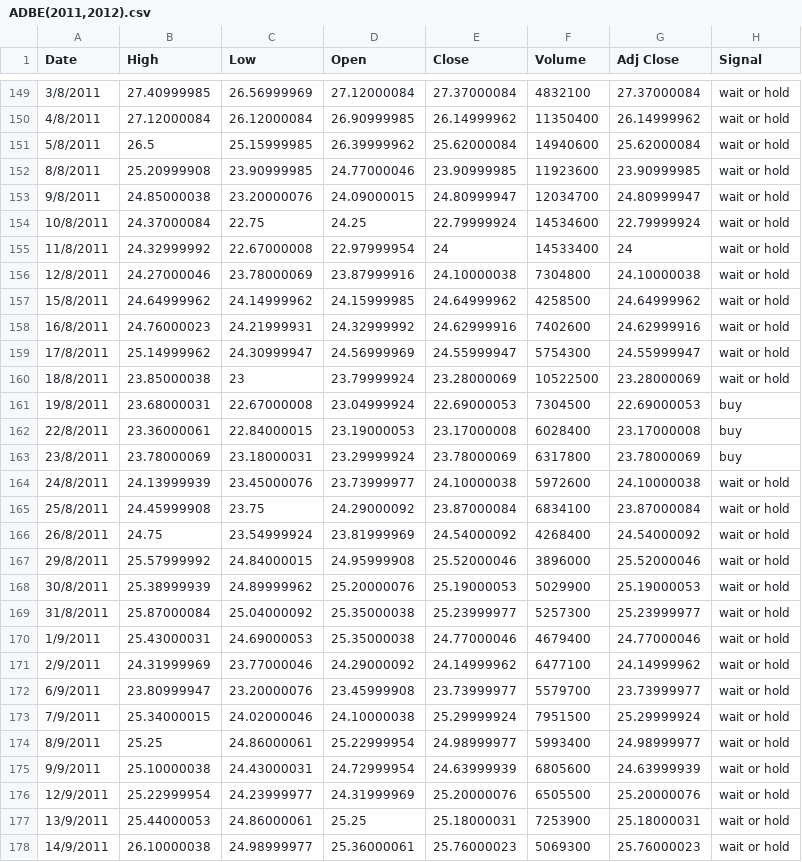
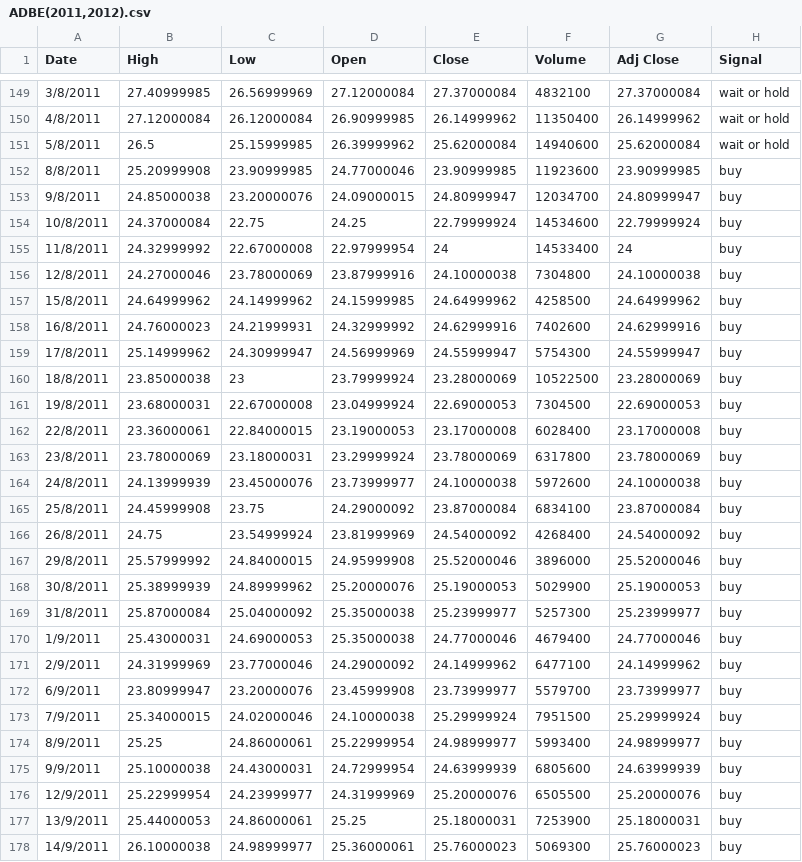
Before and after one commit to ekawitjaidee/Project_finance, a CSV file: Ground truth/Ground Truth file/ADBE(2011,2012).csv, drawn as a sheet; only a part is shown, gaps mark what is left out; the diff covers the shown part only.

```diff
--- a/Ground truth/Ground Truth file/ADBE(2011,2012).csv
+++ b/Ground truth/Ground Truth file/ADBE(2011,2012).csv
@@ -151,11 +151,11 @@ Date,High,Low,Open,Close,Volume,Adj Close,Signal
 5/8/2011,26.5,25.15999985,26.39999962,25.62000084,14940600,25.62000084,wait or hold
-8/8/2011,25.20999908,23.90999985,24.77000046,23.90999985,11923600,23.90999985,wait or hold
-9/8/2011,24.85000038,23.20000076,24.09000015,24.80999947,12034700,24.80999947,wait or hold
-10/8/2011,24.37000084,22.75,24.25,22.79999924,14534600,22.79999924,wait or hold
-11/8/2011,24.32999992,22.67000008,22.97999954,24,14533400,24,wait or hold
-12/8/2011,24.27000046,23.78000069,23.87999916,24.10000038,7304800,24.10000038,wait or hold
-15/8/2011,24.64999962,24.14999962,24.15999985,24.64999962,4258500,24.64999962,wait or hold
-16/8/2011,24.76000023,24.21999931,24.32999992,24.62999916,7402600,24.62999916,wait or hold
-17/8/2011,25.14999962,24.30999947,24.56999969,24.55999947,5754300,24.55999947,wait or hold
-18/8/2011,23.85000038,23,23.79999924,23.28000069,10522500,23.28000069,wait or hold
+8/8/2011,25.20999908,23.90999985,24.77000046,23.90999985,11923600,23.90999985,buy
+9/8/2011,24.85000038,23.20000076,24.09000015,24.80999947,12034700,24.80999947,buy
+10/8/2011,24.37000084,22.75,24.25,22.79999924,14534600,22.79999924,buy
+11/8/2011,24.32999992,22.67000008,22.97999954,24,14533400,24,buy
+12/8/2011,24.27000046,23.78000069,23.87999916,24.10000038,7304800,24.10000038,buy
+15/8/2011,24.64999962,24.14999962,24.15999985,24.64999962,4258500,24.64999962,buy
+16/8/2011,24.76000023,24.21999931,24.32999992,24.62999916,7402600,24.62999916,buy
+17/8/2011,25.14999962,24.30999947,24.56999969,24.55999947,5754300,24.55999947,buy
+18/8/2011,23.85000038,23,23.79999924,23.28000069,10522500,23.28000069,buy
 19/8/2011,23.68000031,22.67000008,23.04999924,22.69000053,7304500,22.69000053,buy
@@ -163,16 +163,16 @@ Date,High,Low,Open,Close,Volume,Adj Close,Signal
 23/8/2011,23.78000069,23.18000031,23.29999924,23.78000069,6317800,23.78000069,buy
-24/8/2011,24.13999939,23.45000076,23.73999977,24.10000038,5972600,24.10000038,wait or hold
-25/8/2011,24.45999908,23.75,24.29000092,23.87000084,6834100,23.87000084,wait or hold
-26/8/2011,24.75,23.54999924,23.81999969,24.54000092,4268400,24.54000092,wait or hold
-29/8/2011,25.57999992,24.84000015,24.95999908,25.52000046,3896000,25.52000046,wait or hold
-30/8/2011,25.38999939,24.89999962,25.20000076,25.19000053,5029900,25.19000053,wait or hold
-31/8/2011,25.87000084,25.04000092,25.35000038,25.23999977,5257300,25.23999977,wait or hold
-1/9/2011,25.43000031,24.69000053,25.35000038,24.77000046,4679400,24.77000046,wait or hold
-2/9/2011,24.31999969,23.77000046,24.29000092,24.14999962,6477100,24.14999962,wait or hold
-6/9/2011,23.80999947,23.20000076,23.45999908,23.73999977,5579700,23.73999977,wait or hold
-7/9/2011,25.34000015,24.02000046,24.10000038,25.29999924,7951500,25.29999924,wait or hold
-8/9/2011,25.25,24.86000061,25.22999954,24.98999977,5993400,24.98999977,wait or hold
-9/9/2011,25.10000038,24.43000031,24.72999954,24.63999939,6805600,24.63999939,wait or hold
-12/9/2011,25.22999954,24.23999977,24.31999969,25.20000076,6505500,25.20000076,wait or hold
-13/9/2011,25.44000053,24.86000061,25.25,25.18000031,7253900,25.18000031,wait or hold
-14/9/2011,26.10000038,24.98999977,25.36000061,25.76000023,5069300,25.76000023,wait or hold
+24/8/2011,24.13999939,23.45000076,23.73999977,24.10000038,5972600,24.10000038,buy
+25/8/2011,24.45999908,23.75,24.29000092,23.87000084,6834100,23.87000084,buy
+26/8/2011,24.75,23.54999924,23.81999969,24.54000092,4268400,24.54000092,buy
+29/8/2011,25.57999992,24.84000015,24.95999908,25.52000046,3896000,25.52000046,buy
+30/8/2011,25.38999939,24.89999962,25.20000076,25.19000053,5029900,25.19000053,buy
+31/8/2011,25.87000084,25.04000092,25.35000038,25.23999977,5257300,25.23999977,buy
+1/9/2011,25.43000031,24.69000053,25.35000038,24.77000046,4679400,24.77000046,buy
+2/9/2011,24.31999969,23.77000046,24.29000092,24.14999962,6477100,24.14999962,buy
+6/9/2011,23.80999947,23.20000076,23.45999908,23.73999977,5579700,23.73999977,buy
+7/9/2011,25.34000015,24.02000046,24.10000038,25.29999924,7951500,25.29999924,buy
+8/9/2011,25.25,24.86000061,25.22999954,24.98999977,5993400,24.98999977,buy
+9/9/2011,25.10000038,24.43000031,24.72999954,24.63999939,6805600,24.63999939,buy
+12/9/2011,25.22999954,24.23999977,24.31999969,25.20000076,6505500,25.20000076,buy
+13/9/2011,25.44000053,24.86000061,25.25,25.18000031,7253900,25.18000031,buy
+14/9/2011,26.10000038,24.98999977,25.36000061,25.76000023,5069300,25.76000023,buy
```
Also changed, not shown: 73 edited cells elsewhere in this file, Ground truth/Ground Truth file/ABMD(2010,2011).csv, Ground truth/Ground Truth file/ABMD(2011,2012).csv, 20 other files.
